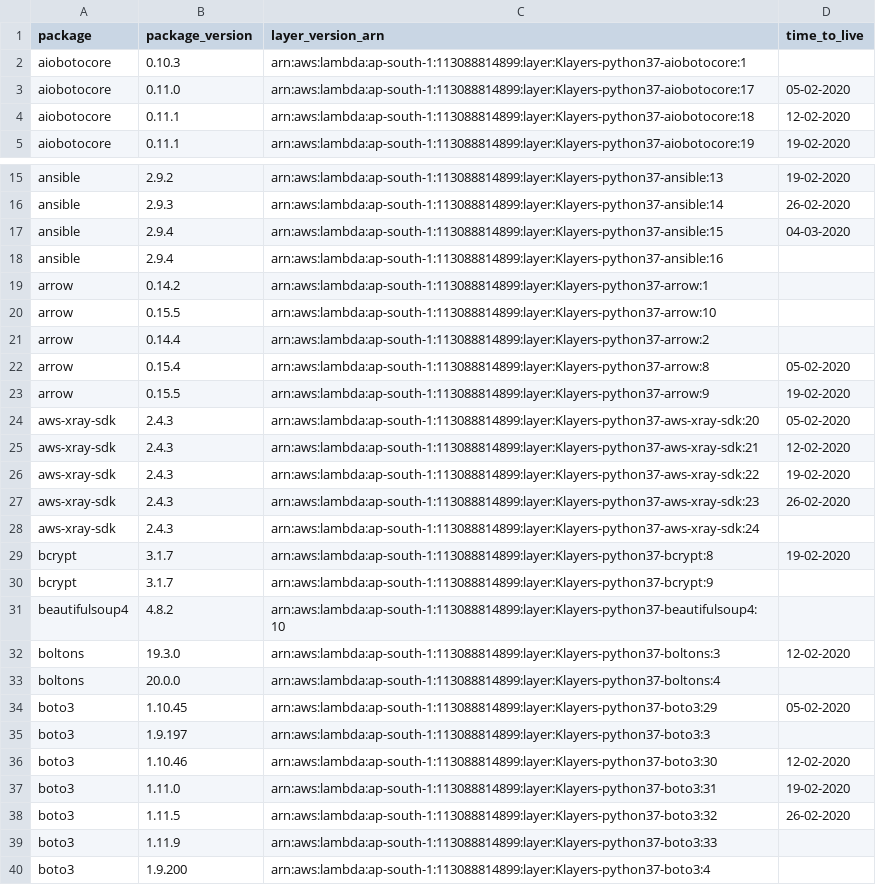
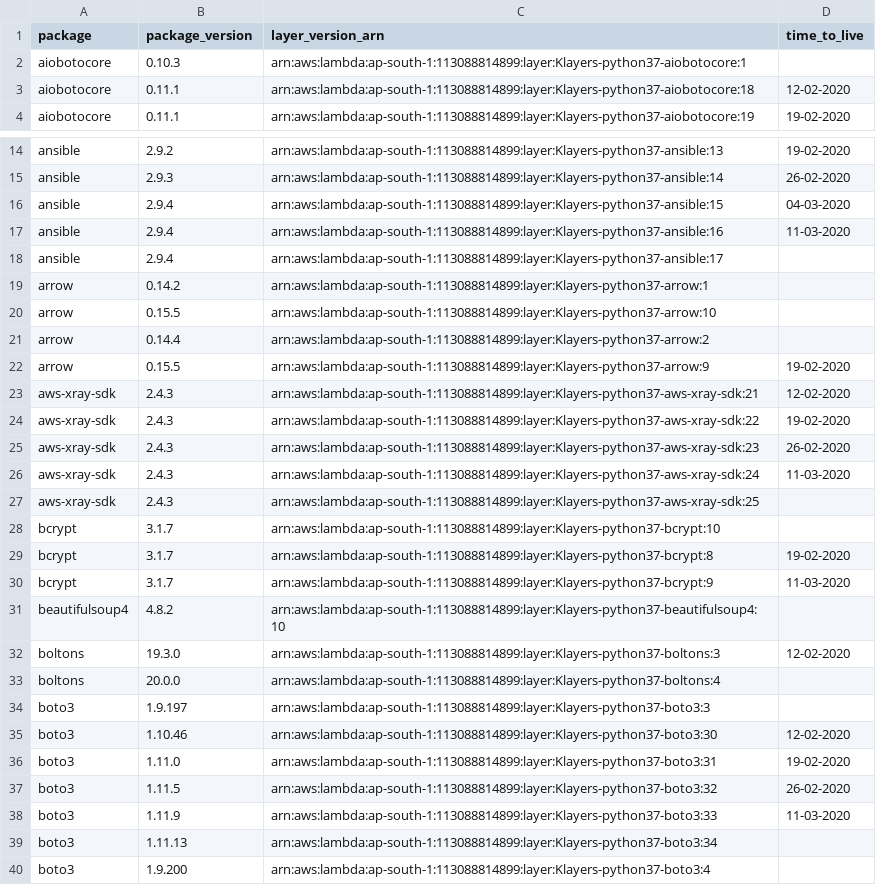
Before and after one commit to keithrozario/Klayers, a CSV file: deployments/python3.7/arns/ap-south-1.csv, drawn as a sheet; only a part is shown, gaps mark what is left out; the diff covers the shown part only.

```diff
--- a/deployments/python3.7/arns/ap-south-1.csv
+++ b/deployments/python3.7/arns/ap-south-1.csv
@@ -2,3 +2,2 @@ package,package_version,layer_version_arn,time_to_live
 aiobotocore,0.10.3,arn:aws:lambda:ap-south-1:113088814899:layer:Klayers-python37-aiobotocore:1,
-aiobotocore,0.11.0,arn:aws:lambda:ap-south-1:113088814899:layer:Klayers-python37-aiobotocore:17,05-02-2020
 aiobotocore,0.11.1,arn:aws:lambda:ap-south-1:113088814899:layer:Klayers-python37-aiobotocore:18,12-02-2020
@@ -17,3 +16,4 @@ ansible,2.9.3,arn:aws:lambda:ap-south-1:113088814899:layer:Klayers-python37-ansi
 ansible,2.9.4,arn:aws:lambda:ap-south-1:113088814899:layer:Klayers-python37-ansible:15,04-03-2020
-ansible,2.9.4,arn:aws:lambda:ap-south-1:113088814899:layer:Klayers-python37-ansible:16,
+ansible,2.9.4,arn:aws:lambda:ap-south-1:113088814899:layer:Klayers-python37-ansible:16,11-03-2020
+ansible,2.9.4,arn:aws:lambda:ap-south-1:113088814899:layer:Klayers-python37-ansible:17,
 arrow,0.14.2,arn:aws:lambda:ap-south-1:113088814899:layer:Klayers-python37-arrow:1,
@@ -21,5 +21,3 @@ arrow,0.15.5,arn:aws:lambda:ap-south-1:113088814899:layer:Klayers-python37-arrow
 arrow,0.14.4,arn:aws:lambda:ap-south-1:113088814899:layer:Klayers-python37-arrow:2,
-arrow,0.15.4,arn:aws:lambda:ap-south-1:113088814899:layer:Klayers-python37-arrow:8,05-02-2020
 arrow,0.15.5,arn:aws:lambda:ap-south-1:113088814899:layer:Klayers-python37-arrow:9,19-02-2020
-aws-xray-sdk,2.4.3,arn:aws:lambda:ap-south-1:113088814899:layer:Klayers-python37-aws-xray-sdk:20,05-02-2020
 aws-xray-sdk,2.4.3,arn:aws:lambda:ap-south-1:113088814899:layer:Klayers-python37-aws-xray-sdk:21,12-02-2020
@@ -27,5 +25,7 @@ aws-xray-sdk,2.4.3,arn:aws:lambda:ap-south-1:113088814899:layer:Klayers-python37
 aws-xray-sdk,2.4.3,arn:aws:lambda:ap-south-1:113088814899:layer:Klayers-python37-aws-xray-sdk:23,26-02-2020
-aws-xray-sdk,2.4.3,arn:aws:lambda:ap-south-1:113088814899:layer:Klayers-python37-aws-xray-sdk:24,
+aws-xray-sdk,2.4.3,arn:aws:lambda:ap-south-1:113088814899:layer:Klayers-python37-aws-xray-sdk:24,11-03-2020
+aws-xray-sdk,2.4.3,arn:aws:lambda:ap-south-1:113088814899:layer:Klayers-python37-aws-xray-sdk:25,
+bcrypt,3.1.7,arn:aws:lambda:ap-south-1:113088814899:layer:Klayers-python37-bcrypt:10,
 bcrypt,3.1.7,arn:aws:lambda:ap-south-1:113088814899:layer:Klayers-python37-bcrypt:8,19-02-2020
-bcrypt,3.1.7,arn:aws:lambda:ap-south-1:113088814899:layer:Klayers-python37-bcrypt:9,
+bcrypt,3.1.7,arn:aws:lambda:ap-south-1:113088814899:layer:Klayers-python37-bcrypt:9,11-03-2020
 beautifulsoup4,4.8.2,arn:aws:lambda:ap-south-1:113088814899:layer:Klayers-python37-beautifulsoup4:10,
@@ -33,3 +33,2 @@ boltons,19.3.0,arn:aws:lambda:ap-south-1:113088814899:layer:Klayers-python37-bol
 boltons,20.0.0,arn:aws:lambda:ap-south-1:113088814899:layer:Klayers-python37-boltons:4,
-boto3,1.10.45,arn:aws:lambda:ap-south-1:113088814899:layer:Klayers-python37-boto3:29,05-02-2020
 boto3,1.9.197,arn:aws:lambda:ap-south-1:113088814899:layer:Klayers-python37-boto3:3,
@@ -38,3 +37,4 @@ boto3,1.11.0,arn:aws:lambda:ap-south-1:113088814899:layer:Klayers-python37-boto3
 boto3,1.11.5,arn:aws:lambda:ap-south-1:113088814899:layer:Klayers-python37-boto3:32,26-02-2020
-boto3,1.11.9,arn:aws:lambda:ap-south-1:113088814899:layer:Klayers-python37-boto3:33,
+boto3,1.11.9,arn:aws:lambda:ap-south-1:113088814899:layer:Klayers-python37-boto3:33,11-03-2020
+boto3,1.11.13,arn:aws:lambda:ap-south-1:113088814899:layer:Klayers-python37-boto3:34,
 boto3,1.9.200,arn:aws:lambda:ap-south-1:113088814899:layer:Klayers-python37-boto3:4,
```
Also changed, not shown: 6 added rows, 4 removed rows and 9 edited cells elsewhere in this file, deployments/python3.7/arns/eu-north-1.csv, deployments/python3.7/arns/eu-west-1.csv, 26 other files.
